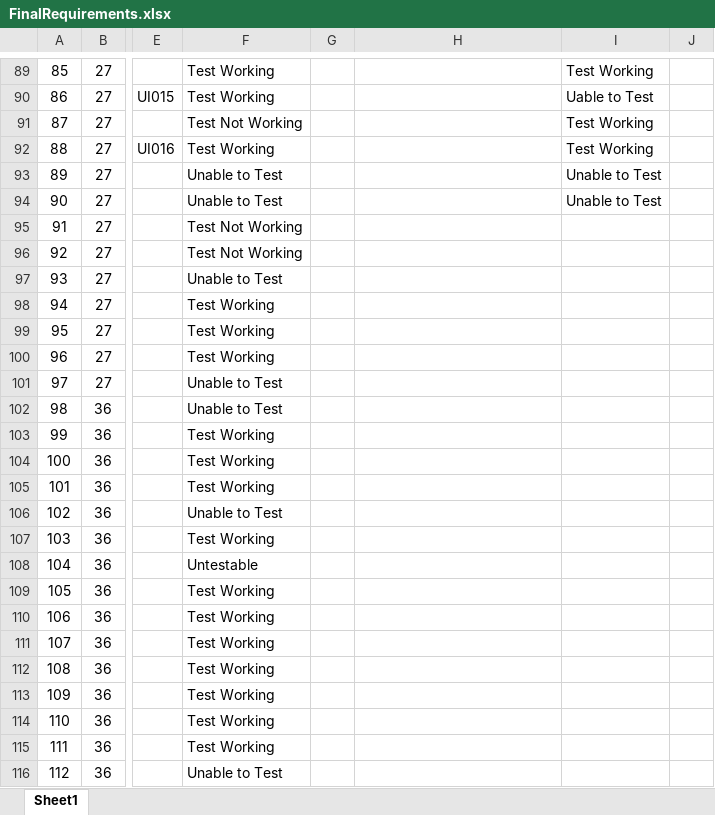
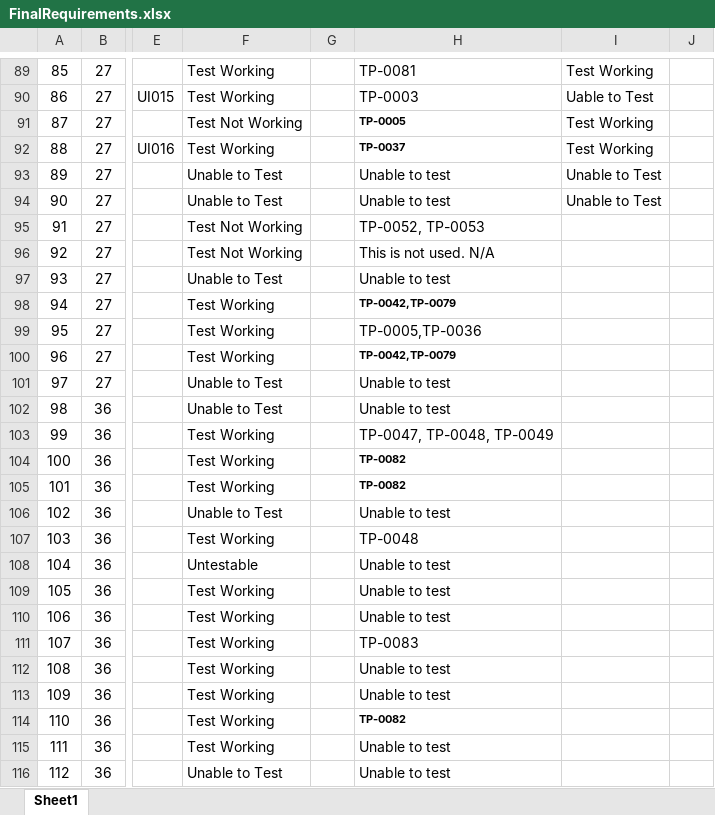
Before and after one commit to utastudents/cse3310-sp25-002, an Excel workbook: FinalRequirements.xlsx, sheet Sheet1, drawn as a sheet; only a part is shown, gaps mark what is left out; values as stored, in another font and other column widths than the file's, no borders; the diff covers the shown part only; the diff names each change by its address in the sheet, - before the commit and + after, or states it on an @@ line.

Commit message:
somebody deleted our work so adding it again

```diff
--- a/FinalRequirements.xlsx (sheet Sheet1)
+++ b/FinalRequirements.xlsx (sheet Sheet1)
-H89: (empty)
+H89: TP-0081
-H90: (empty)
+H90: TP-0003
-H91: (empty)
+H91: TP-0005
-H92: (empty)
+H92: TP-0037
-H93:H94: (empty)
+H93:H94: Unable to test
-H95: (empty)
+H95: TP-0052, TP-0053
-H96: (empty)
+H96: This is not used. N/A
-H97: (empty)
+H97: Unable to test
-H98: (empty)
+H98: TP-0042,TP-0079
-H99: (empty)
+H99: TP-0005,TP-0036
-H100: (empty)
+H100: TP-0042,TP-0079
-H101:H102: (empty)
+H101:H102: Unable to test
-H103: (empty)
+H103: TP-0047, TP-0048, TP-0049
-H104:H105: (empty)
+H104:H105: TP-0082
-H106: (empty)
+H106: Unable to test
-H107: (empty)
+H107: TP-0048
-H108:H110: (empty)
+H108:H110: Unable to test
-H111: (empty)
+H111: TP-0083
-H112:H113: (empty)
+H112:H113: Unable to test
-H114: (empty)
+H114: TP-0082
-H115:H116: (empty)
+H115:H116: Unable to test
```
Also changed, not shown: 192 edited cells elsewhere in this sheet.
